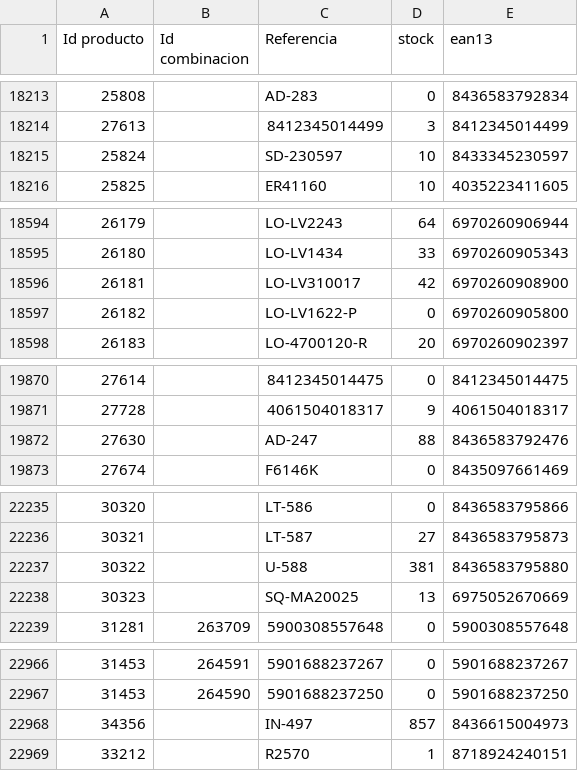
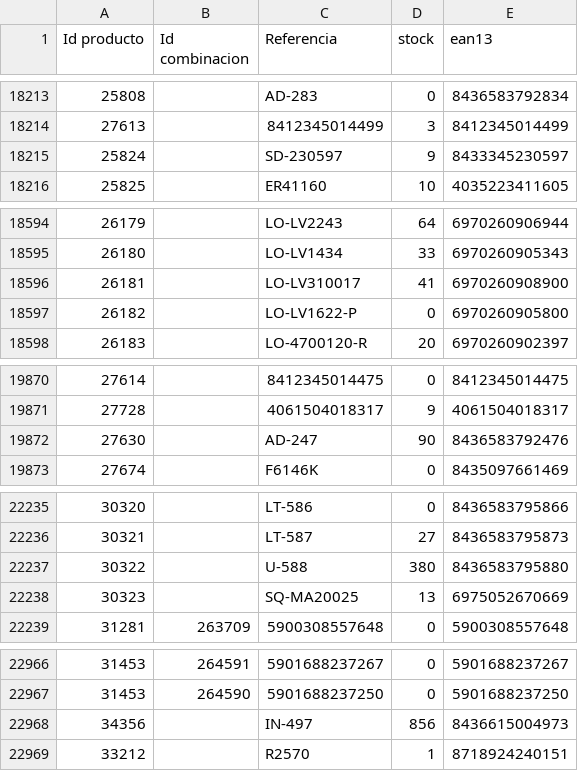
Before and after one commit to enlisa/meerotik-lovecherry-feeds., a CSV file: public/feeds/stock.csv, drawn as a sheet; only a part is shown, gaps mark what is left out; the diff covers the shown part only.

```diff
--- a/public/feeds/stock.csv
+++ b/public/feeds/stock.csv
@@ -18214,3 +18214,3 @@
 27613,,8412345014499,3,8412345014499
-25824,,SD-230597,10,8433345230597
+25824,,SD-230597,9,8433345230597
 25825,,ER41160,10,4035223411605
@@ -18595,3 +18595,3 @@
 26180,,LO-LV1434,33,6970260905343
-26181,,LO-LV310017,42,6970260908900
+26181,,LO-LV310017,41,6970260908900
 26182,,LO-LV1622-P,0,6970260905800
@@ -19871,3 +19871,3 @@
 27728,,4061504018317,9,4061504018317
-27630,,AD-247,88,8436583792476
+27630,,AD-247,90,8436583792476
 27674,,F6146K,0,8435097661469
@@ -22236,3 +22236,3 @@
 30321,,LT-587,27,8436583795873
-30322,,U-588,381,8436583795880
+30322,,U-588,380,8436583795880
 30323,,SQ-MA20025,13,6975052670669
@@ -22967,3 +22967,3 @@
 31453,264590,5901688237250,0,5901688237250
-34356,,IN-497,857,8436615004973
+34356,,IN-497,856,8436615004973
 33212,,R2570,1,8718924240151
```
Also changed, not shown: 11 edited cells elsewhere in this file, 1 other file.
